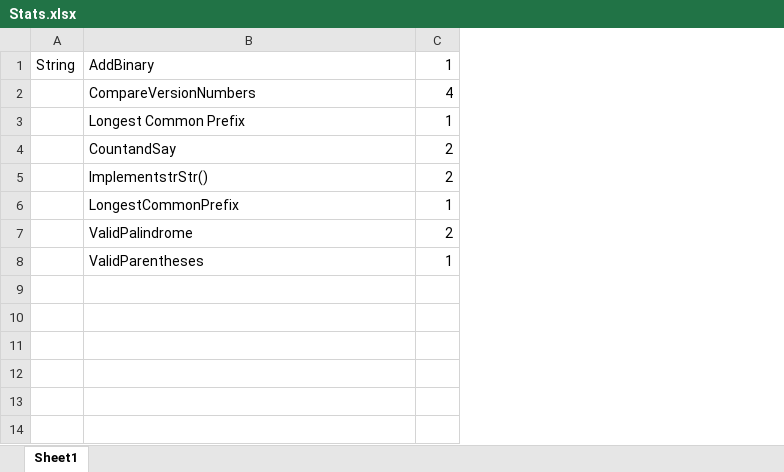
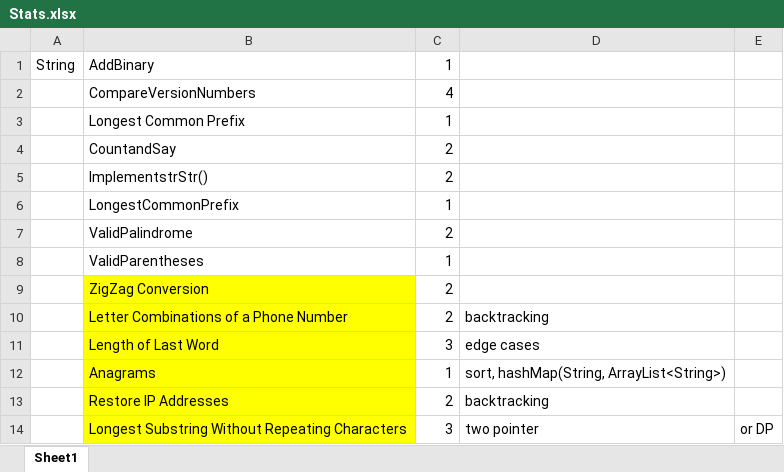
Before and after one commit to duffywan/algorithm-problems, an Excel workbook: Stats.xlsx, sheet Sheet1, drawn as a sheet; values as stored, in another font and other column widths than the file's, no borders; the diff names each change by its address in the sheet, - before the commit and + after, or states it on an @@ line.

```diff
--- a/Stats.xlsx (sheet Sheet1)
+++ b/Stats.xlsx (sheet Sheet1)
+column D, empty
+column E, empty
+row 9:  | ZigZag Conversion | 2
+row 10:  | Letter Combinations of a Phone Number | 2 | backtracking
+row 11:  | Length of Last Word | 3 | edge cases
+row 12:  | Anagrams | 1 | sort, hashMap(String, ArrayList<String>)
+row 13:  | Restore IP Addresses | 2 | backtracking
+row 14:  | Longest Substring Without Repeating Characters | 3 | two pointer | or DP
```
Also changed, not shown: 7 other files.
